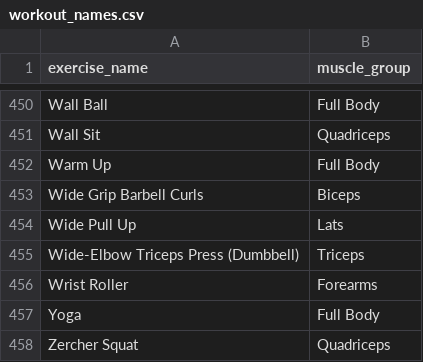
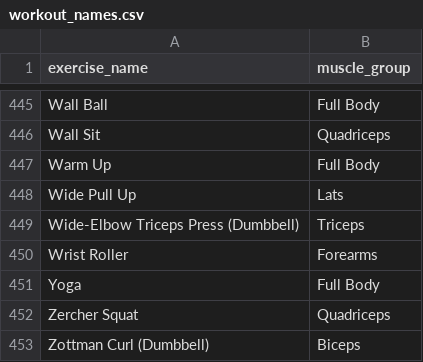
Before and after one commit to varun642002/Ignyt-testing-, a CSV file: tools/workout_names.csv, drawn as a sheet; only a part is shown, gaps mark what is left out; the shorter side is filled out with more unchanged rows; the diff covers the shown part only.

```diff
--- a/tools/workout_names.csv
+++ b/tools/workout_names.csv
@@ -452,3 +447,2 @@ Wall Sit,Quadriceps
 Warm Up,Full Body
-Wide Grip Barbell Curls,Biceps
 Wide Pull Up,Lats
```
Also changed, not shown: 5 removed rows elsewhere in this file, 3 other files.
